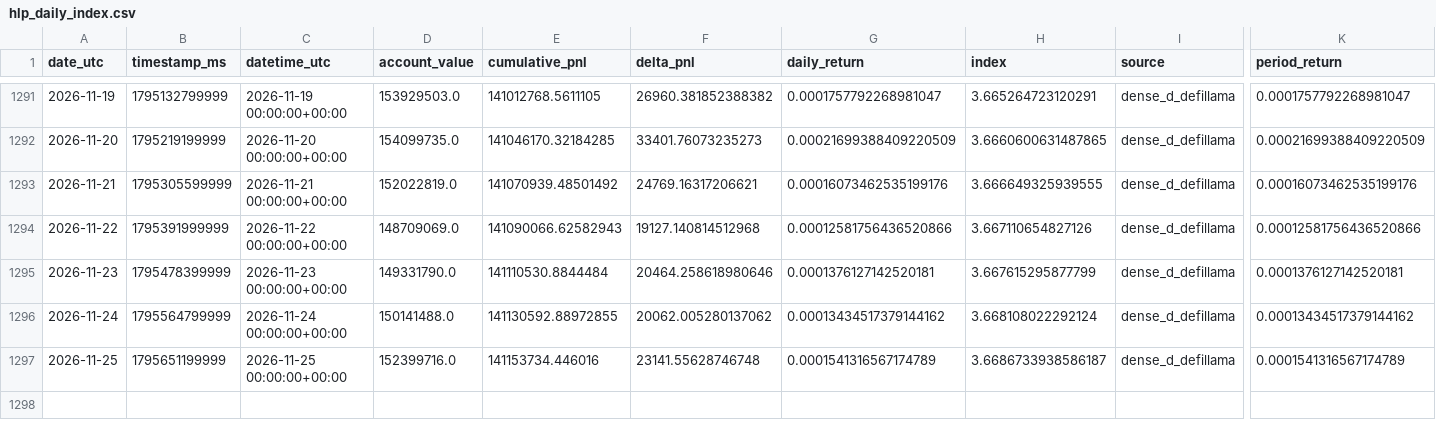
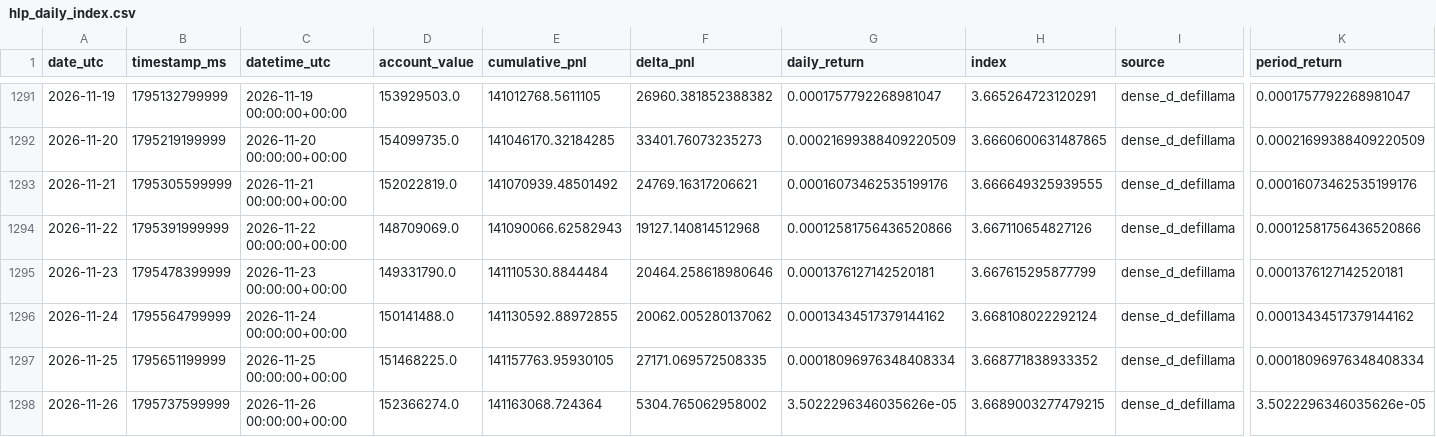
Before and after one commit to AndrejS-dev/HyperLiquid-HLP, a CSV file: hlp/data/hlp_daily_index.csv, drawn as a sheet; only a part is shown, gaps mark what is left out; rows hold the shown columns only; the diff names each change by its address in the sheet, - before the commit and + after, or states it on an @@ line.

```diff
--- a/hlp/data/hlp_daily_index.csv
+++ b/hlp/data/hlp_daily_index.csv
-D1297 (account_value): 152399716.0
+D1297 (account_value): 151468225.0
-E1297 (cumulative_pnl): 141153734.446016
+E1297 (cumulative_pnl): 141157763.95930105
-F1297 (delta_pnl): 23141.55628746748
+F1297 (delta_pnl): 27171.069572508335
-G1297 (daily_return): 0.0001541316567174789
+G1297 (daily_return): 0.00018096976348408334
-H1297 (index): 3.6686733938586187
+H1297 (index): 3.668771838933352
-K1297 (period_return): 0.0001541316567174789
+K1297 (period_return): 0.00018096976348408334
+row 1298: 2026-11-26 | 1795737599999 | 2026-11-26 00:00:00+00:00 | 152366274.0 | 141163068.724364 | 5304.765062958002 | 3.5022296346035626e-05 | 3.6689003277479215 | dense_d_defillama | 3.5022296346035626e-05
```
Also changed, not shown: hlp/data/hlp_index.csv, hlp/data/hlp_index_native.csv, 3 other files.
